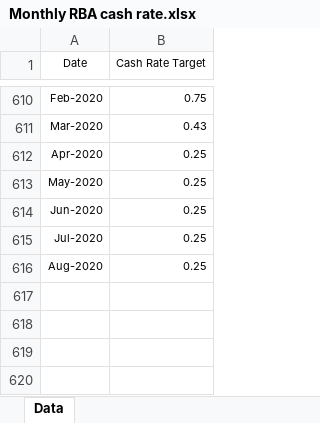
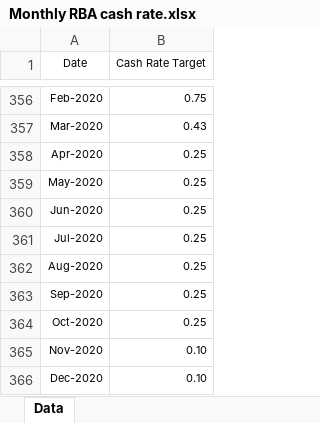
Before and after one commit to dbui123/Github-repository, an Excel workbook: Data sets/Monthly RBA cash rate.xlsx, sheet Data, drawn as a sheet; only a part is shown, gaps mark what is left out; values as stored, in another font and other column widths than the file's, no borders; the diff covers the shown part only; the diff names each change by its address in the sheet, - before the commit and + after, or states it on an @@ line.

```diff
--- a/Data sets/Monthly RBA cash rate.xlsx (sheet Data)
+++ b/Data sets/Monthly RBA cash rate.xlsx (sheet Data)
+row 363: Sep-2020 | 0.25
+row 364: Oct-2020 | 0.25
+row 365: Nov-2020 | 0.10
+row 366: Dec-2020 | 0.10
```
Also changed, not shown: 254 removed rows elsewhere in this sheet, Data sets/Monthly Covid-19 cases.xlsx, Data sets/Monthly International arrivals by state of clearance.xlsx, 14 other files.
